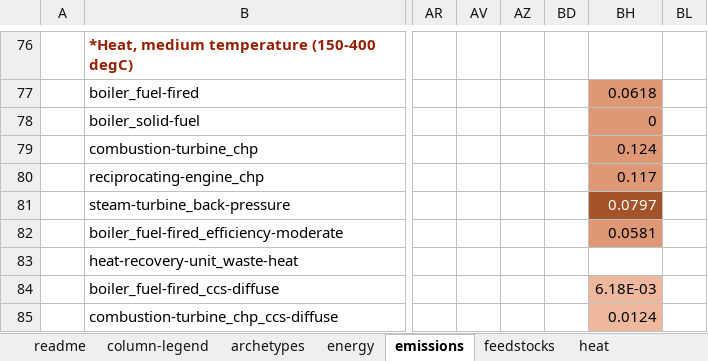
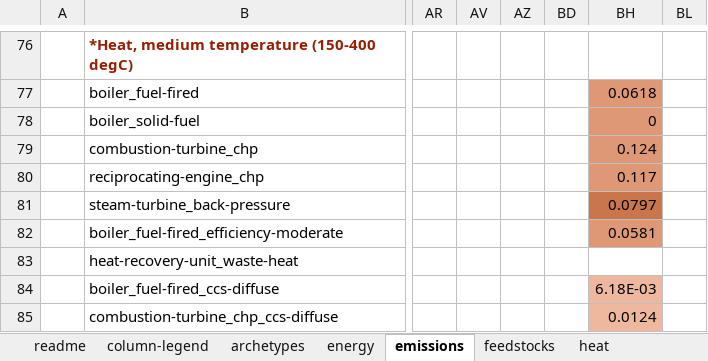
Before and after one commit to brad-griffin/cims_technology-database, an Excel workbook: review-packages/review-package_oil-sands/wide-view_oil-sands.xlsx, sheet emissions, drawn as a sheet; only a part is shown, gaps mark what is left out; values as stored, in another font and other column widths than the file's, no borders; the diff covers the shown part only; the diff names each change by its address in the sheet, - before the commit and + after, or states it on an @@ line.

```diff
--- a/review-packages/review-package_oil-sands/wide-view_oil-sands.xlsx (sheet emissions)
+++ b/review-packages/review-package_oil-sands/wide-view_oil-sands.xlsx (sheet emissions)
@@ BH81 fill: #A4532B → #CA764C, text colour: #FFFFFF → black @@
```
Also changed, not shown: cell formats elsewhere in this sheet, sheet archetypes, sheet heat, sheet energy, sheet feedstocks, sheet readme, review-packages/review-package_biofuels/wide-view_biofuels.xlsx, review-packages/review-package_chemicals/wide-view_chemicals.xlsx, 57 other files.
